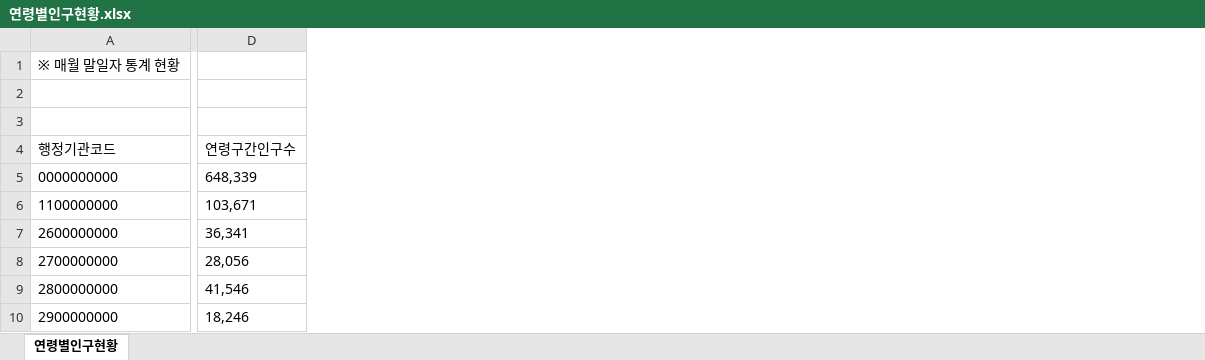
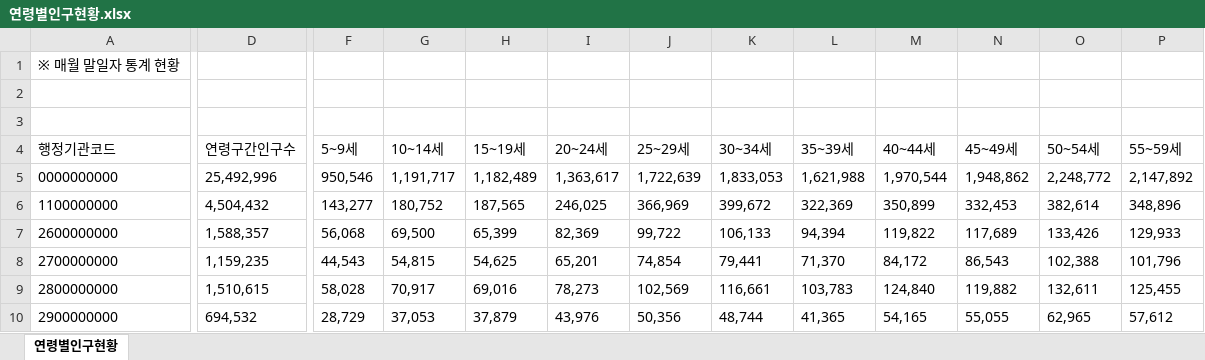
Before and after one commit to cauda25/pandassource, an Excel workbook: resources/연령별인구현황.xlsx, sheet 연령별인구현황, drawn as a sheet; only a part is shown, gaps mark what is left out; values as stored, in another font and other column widths than the file's, no borders; removed rows and columns are numbered as before the commit, all else as after; the diff covers the shown part only; the diff names each change by its address in the sheet, - before the commit and + after, or states it on an @@ line.

```diff
--- a/resources/연령별인구현황.xlsx (sheet 연령별인구현황)
+++ b/resources/연령별인구현황.xlsx (sheet 연령별인구현황)
-column D, rows 4-10: 연령구간인구수 | 648,339 | 103,671 | 36,341 | 28,056 | 41,546 | 18,246
+column D, rows 4-10: 연령구간인구수 | 25,492,996 | 4,504,432 | 1,588,357 | 1,159,235 | 1,510,615 | 694,532
+column F, rows 4-10: 5~9세 | 950,546 | 143,277 | 56,068 | 44,543 | 58,028 | 28,729
+column G, rows 4-10: 10~14세 | 1,191,717 | 180,752 | 69,500 | 54,815 | 70,917 | 37,053
+column H, rows 4-10: 15~19세 | 1,182,489 | 187,565 | 65,399 | 54,625 | 69,016 | 37,879
+column I, rows 4-10: 20~24세 | 1,363,617 | 246,025 | 82,369 | 65,201 | 78,273 | 43,976
+column J, rows 4-10: 25~29세 | 1,722,639 | 366,969 | 99,722 | 74,854 | 102,569 | 50,356
+column K, rows 4-10: 30~34세 | 1,833,053 | 399,672 | 106,133 | 79,441 | 116,661 | 48,744
+column L, rows 4-10: 35~39세 | 1,621,988 | 322,369 | 94,394 | 71,370 | 103,783 | 41,365
+column M, rows 4-10: 40~44세 | 1,970,544 | 350,899 | 119,822 | 84,172 | 124,840 | 54,165
+column N, rows 4-10: 45~49세 | 1,948,862 | 332,453 | 117,689 | 86,543 | 119,882 | 55,055
+column O, rows 4-10: 50~54세 | 2,248,772 | 382,614 | 133,426 | 102,388 | 132,611 | 62,965
+column P, rows 4-10: 55~59세 | 2,147,892 | 348,896 | 129,933 | 101,796 | 125,455 | 57,612
```
Also changed, not shown: 30 added columns and 1 removed column elsewhere in this sheet, 9 other files.
